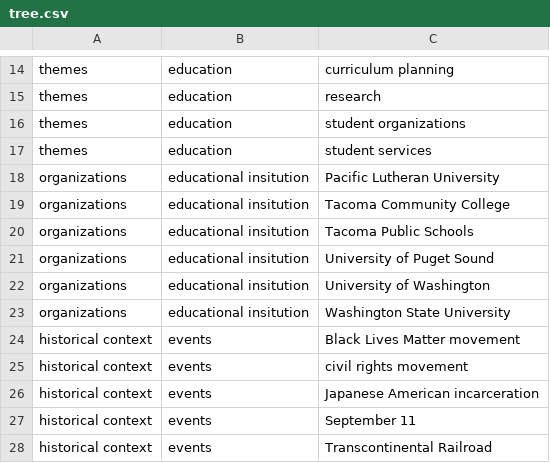
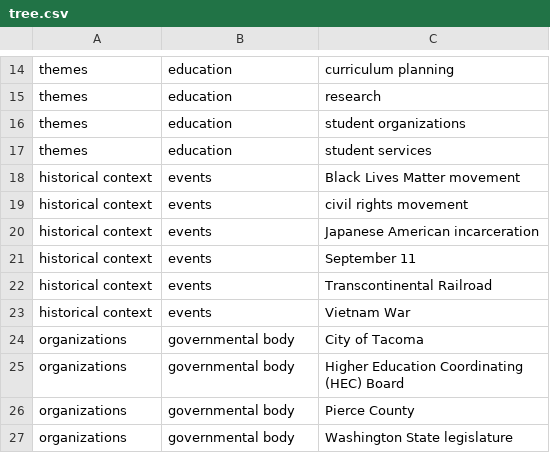
Before and after one commit to UWTacomaLibrary/foundinghistories-dev, a CSV file: _data/tree.csv, drawn as a sheet; only a part is shown, gaps mark what is left out; the shorter side is filled out with more unchanged rows.

Commit message:
deleted ed organizations

```diff
--- a/_data/tree.csv
+++ b/_data/tree.csv
@@ -17,8 +17,2 @@ themes,education,student organizations
 themes,education,student services
-organizations,educational insitution,Pacific Lutheran University
-organizations,educational insitution,Tacoma Community College
-organizations,educational insitution,Tacoma Public Schools
-organizations,educational insitution,University of Puget Sound
-organizations,educational insitution,University of Washington
-organizations,educational insitution,Washington State University
 historical context,events,Black Lives Matter movement
```
